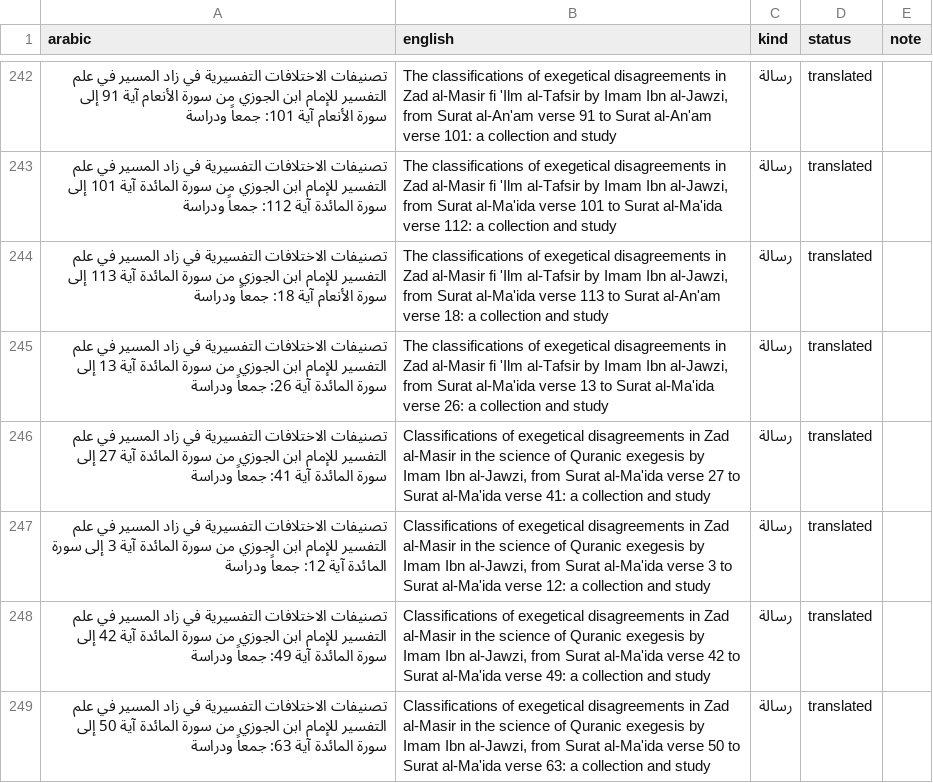
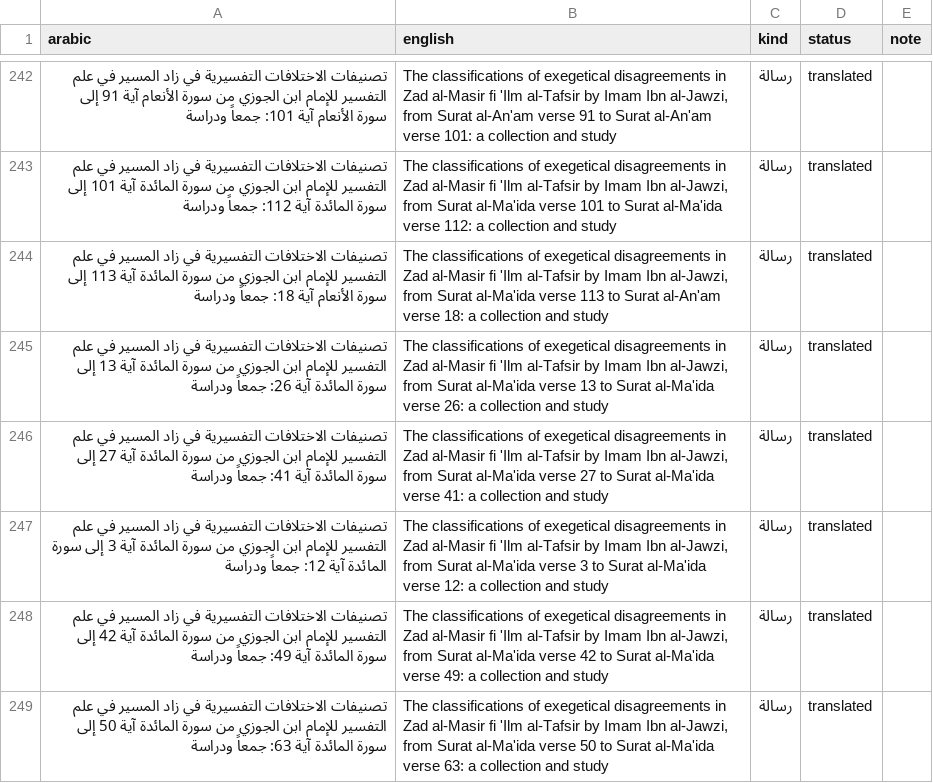
Before and after one commit to majed354/faculty-activities, a CSV file: data/faculty-translations.csv, drawn as a sheet; only a part is shown, gaps mark what is left out; the diff covers the shown part only.

```diff
--- a/data/faculty-translations.csv
+++ b/data/faculty-translations.csv
@@ -245,5 +245,5 @@ arabic,english,kind,status,note
 تصنيفات الاختلافات التفسيرية في زاد المسير في علم التفسير للإمام ابن الجوزي من سورة المائدة آية 13 إلى سورة المائدة آية 26: جمعاً ودراسة,"The classifications of exegetical disagreements in Zad al-Masir fi 'Ilm al-Tafsir by Imam Ibn al-Jawzi, from Surat al-Ma'ida verse 13 to Surat al-Ma'ida verse 26: a collection and study",رسالة,translated,
-تصنيفات الاختلافات التفسيرية في زاد المسير في علم التفسير للإمام ابن الجوزي من سورة المائدة آية 27 إلى سورة المائدة آية 41: جمعاً ودراسة,"Classifications of exegetical disagreements in Zad al-Masir in the science of Quranic exegesis by Imam Ibn al-Jawzi, from Surat al-Ma'ida verse 27 to Surat al-Ma'ida verse 41: a collection and study",رسالة,translated,
-تصنيفات الاختلافات التفسيرية في زاد المسير في علم التفسير للإمام ابن الجوزي من سورة المائدة آية 3 إلى سورة المائدة آية 12: جمعاً ودراسة,"Classifications of exegetical disagreements in Zad al-Masir in the science of Quranic exegesis by Imam Ibn al-Jawzi, from Surat al-Ma'ida verse 3 to Surat al-Ma'ida verse 12: a collection and study",رسالة,translated,
-تصنيفات الاختلافات التفسيرية في زاد المسير في علم التفسير للإمام ابن الجوزي من سورة المائدة آية 42 إلى سورة المائدة آية 49: جمعاً ودراسة,"Classifications of exegetical disagreements in Zad al-Masir in the science of Quranic exegesis by Imam Ibn al-Jawzi, from Surat al-Ma'ida verse 42 to Surat al-Ma'ida verse 49: a collection and study",رسالة,translated,
-تصنيفات الاختلافات التفسيرية في زاد المسير في علم التفسير للإمام ابن الجوزي من سورة المائدة آية 50 إلى سورة المائدة آية 63: جمعاً ودراسة,"Classifications of exegetical disagreements in Zad al-Masir in the science of Quranic exegesis by Imam Ibn al-Jawzi, from Surat al-Ma'ida verse 50 to Surat al-Ma'ida verse 63: a collection and study",رسالة,translated,
+تصنيفات الاختلافات التفسيرية في زاد المسير في علم التفسير للإمام ابن الجوزي من سورة المائدة آية 27 إلى سورة المائدة آية 41: جمعاً ودراسة,"The classifications of exegetical disagreements in Zad al-Masir fi 'Ilm al-Tafsir by Imam Ibn al-Jawzi, from Surat al-Ma'ida verse 27 to Surat al-Ma'ida verse 41: a collection and study",رسالة,translated,
+تصنيفات الاختلافات التفسيرية في زاد المسير في علم التفسير للإمام ابن الجوزي من سورة المائدة آية 3 إلى سورة المائدة آية 12: جمعاً ودراسة,"The classifications of exegetical disagreements in Zad al-Masir fi 'Ilm al-Tafsir by Imam Ibn al-Jawzi, from Surat al-Ma'ida verse 3 to Surat al-Ma'ida verse 12: a collection and study",رسالة,translated,
+تصنيفات الاختلافات التفسيرية في زاد المسير في علم التفسير للإمام ابن الجوزي من سورة المائدة آية 42 إلى سورة المائدة آية 49: جمعاً ودراسة,"The classifications of exegetical disagreements in Zad al-Masir fi 'Ilm al-Tafsir by Imam Ibn al-Jawzi, from Surat al-Ma'ida verse 42 to Surat al-Ma'ida verse 49: a collection and study",رسالة,translated,
+تصنيفات الاختلافات التفسيرية في زاد المسير في علم التفسير للإمام ابن الجوزي من سورة المائدة آية 50 إلى سورة المائدة آية 63: جمعاً ودراسة,"The classifications of exegetical disagreements in Zad al-Masir fi 'Ilm al-Tafsir by Imam Ibn al-Jawzi, from Surat al-Ma'ida verse 50 to Surat al-Ma'ida verse 63: a collection and study",رسالة,translated,
```
Also changed, not shown: 4 added rows and 6 edited cells elsewhere in this file, 6 other files.
